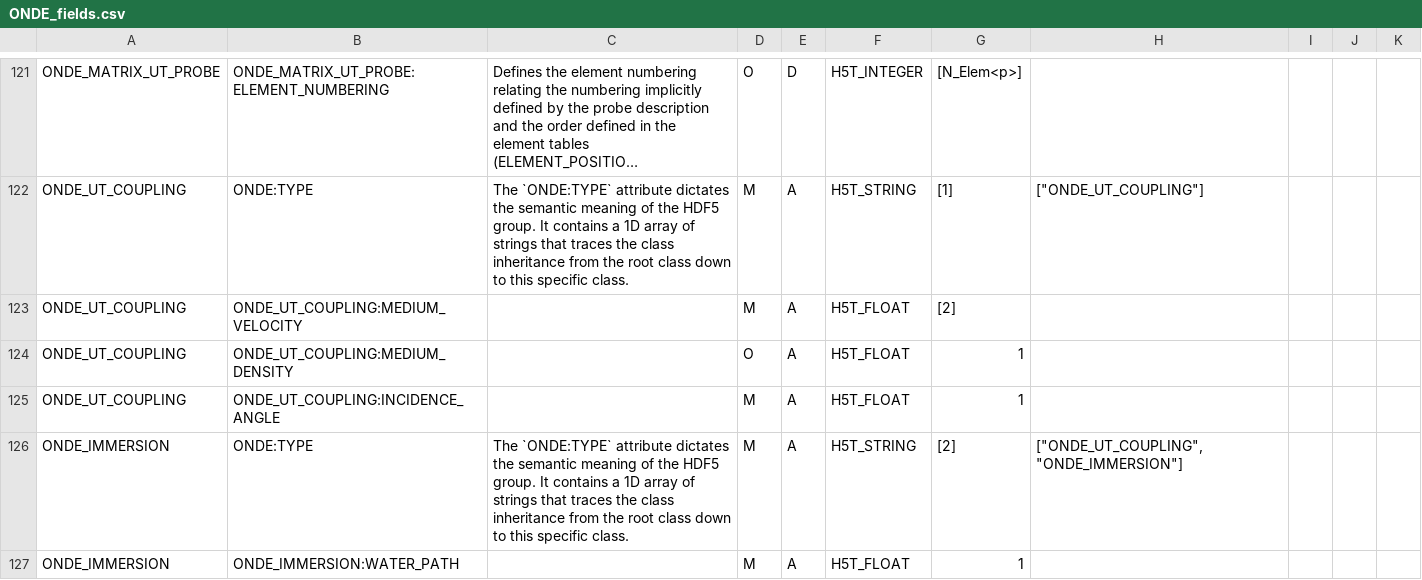
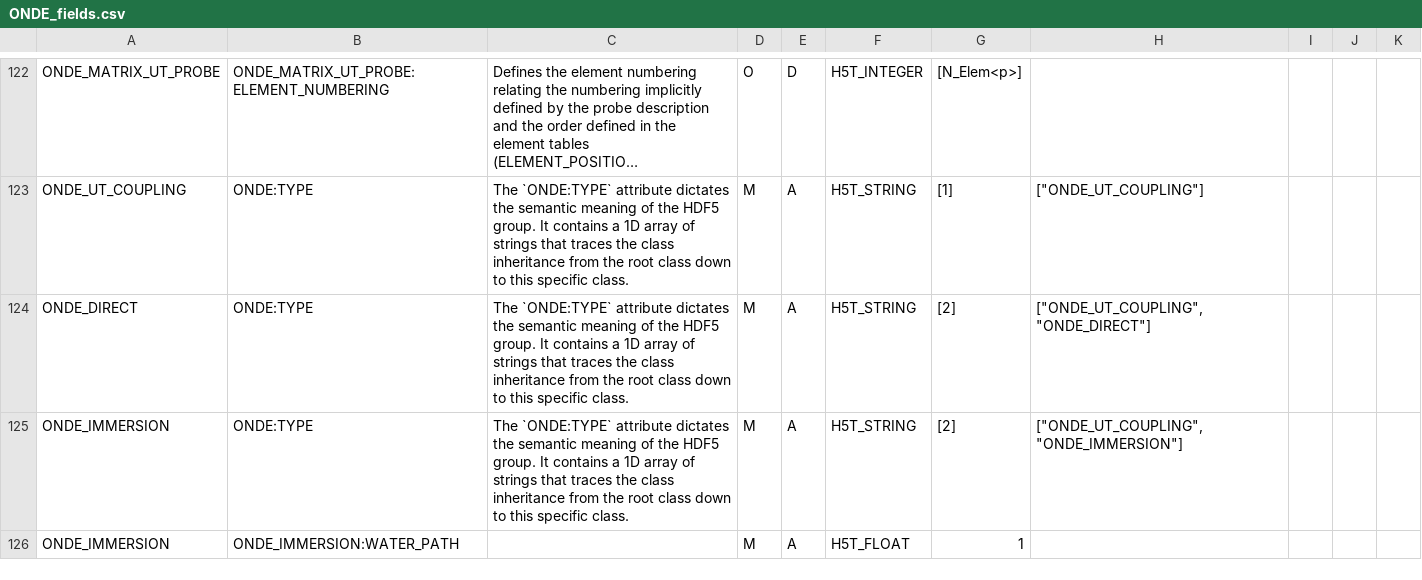
Before and after one commit to COFREND/ONDE-format, a CSV file: pr-preview/pr-89/ONDE_fields.csv, drawn as a sheet; only a part is shown, gaps mark what is left out; long unchanged cells end in …; removed rows and columns are numbered as before the commit, all else as after; the diff covers the shown part only; the diff names each change by its address in the sheet, - before the commit and + after, or states it on an @@ line.

```diff
--- a/pr-preview/pr-89/ONDE_fields.csv
+++ b/pr-preview/pr-89/ONDE_fields.csv
-row 123: ONDE_UT_COUPLING | ONDE_UT_COUPLING:MEDIUM_VELOCITY |  | M | A | H5T_FLOAT | [2]
-row 124: ONDE_UT_COUPLING | ONDE_UT_COUPLING:MEDIUM_DENSITY |  | O | A | H5T_FLOAT | 1
-row 125: ONDE_UT_COUPLING | ONDE_UT_COUPLING:INCIDENCE_ANGLE |  | M | A | H5T_FLOAT | 1
+row 124: ONDE_DIRECT | ONDE:TYPE | The `ONDE:TYPE` attribute dictates the semantic meaning of the HDF5 group. It contains a 1D array of strings that traces the class inheritance from the root class down to this specific class. | M | A | H5T_STRING | [2] | ["ONDE_UT_COUPLING", "ONDE_DIRECT"]
```
Also changed, not shown: 9 added rows, 6 removed rows, 3 moved rows and 6 edited cells elsewhere in this file, 53 other files.
